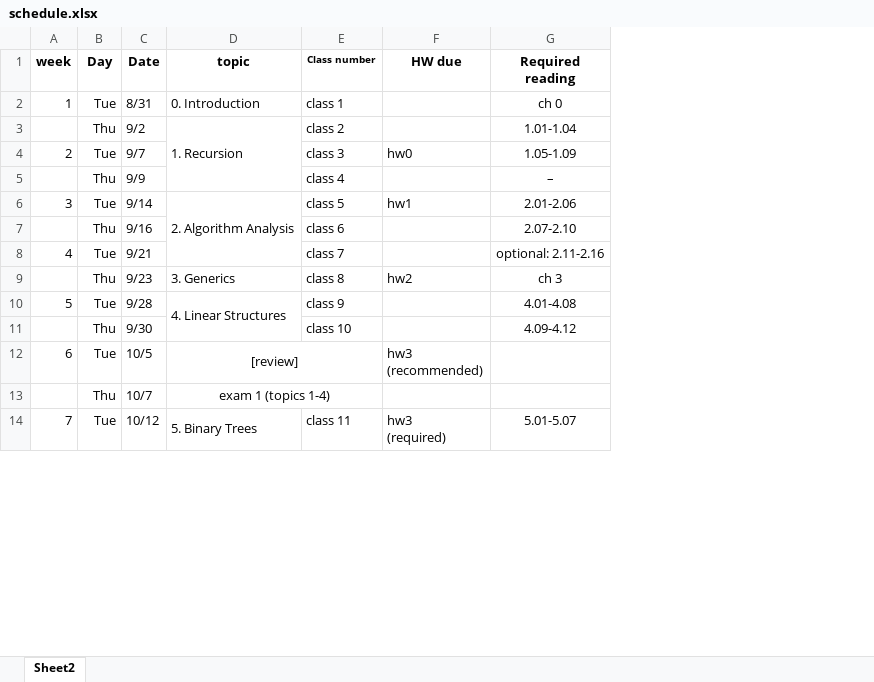
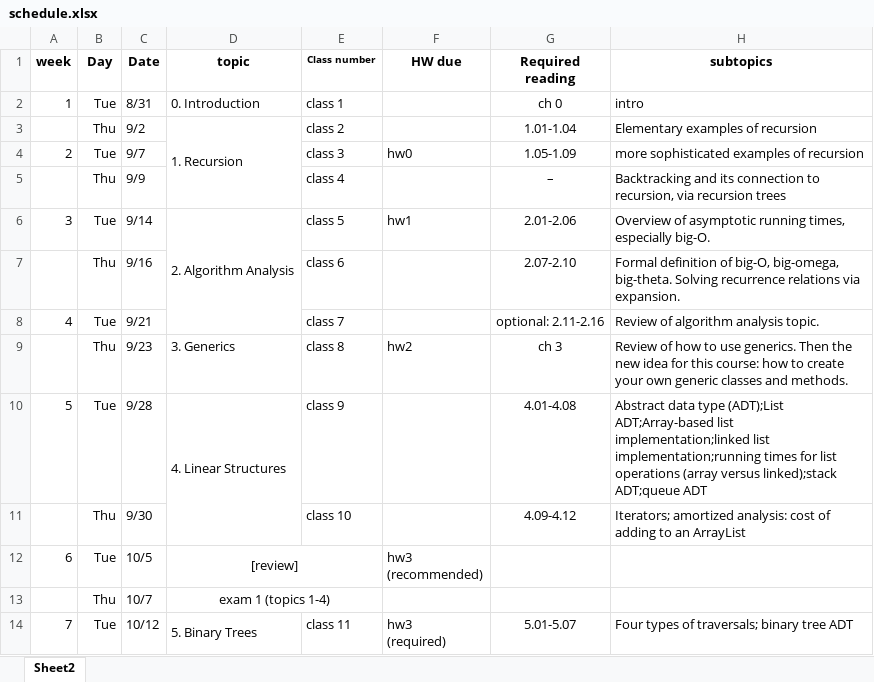
Before and after one commit to dickinson-comp232-fall22/dickinson-comp232-fall22.github.io, an Excel workbook: schedule.xlsx, sheet Sheet2, drawn as a sheet; only a part is shown; values as stored, in another font and other column widths than the file's, no borders; the diff names each change by its address in the sheet, - before the commit and + after, or states it on an @@ line.

Commit message:
update schedule

```diff
--- a/schedule.xlsx (sheet Sheet2)
+++ b/schedule.xlsx (sheet Sheet2)
+column H (subtopics), rows 2-14: intro | Elementary examples of recursion | more sophisticated examples of recursion | Backtracking and its connection to recursion, via recursion trees | Overview of asymptotic running times, especially big-O. | Formal definition of big-O, big-omega, big-theta. Solving recurrence relations via expansion. | Review of algorithm analysis topic. | Review of how to use generics. Then the new idea for this course: how to create your own generic classes and methods. | Abstract data type (ADT);List ADT;Array-based list implementation;linked list implementation;running times for list operations (array versus linked);stack ADT;queue ADT | Iterators; amortized analysis: cost of adding to an ArrayList |  |  | Four types of traversals; binary tree ADT
```
Also changed, not shown: 1 other file.
